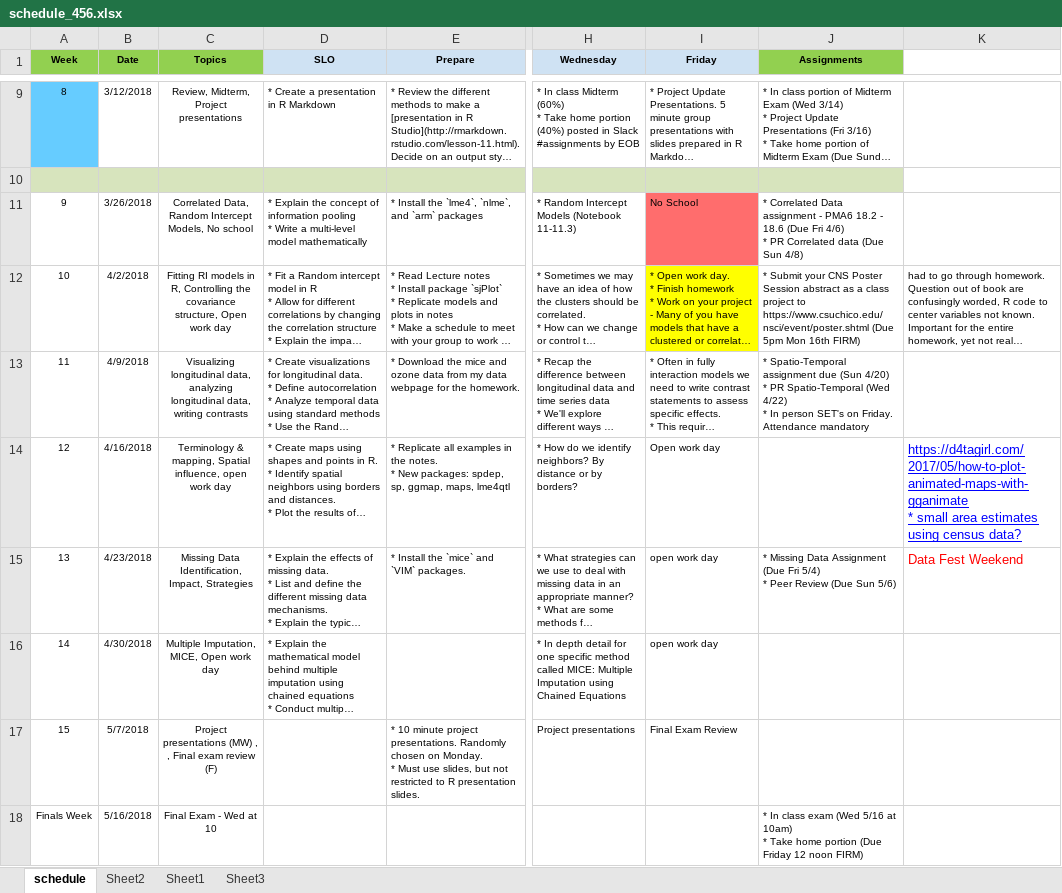
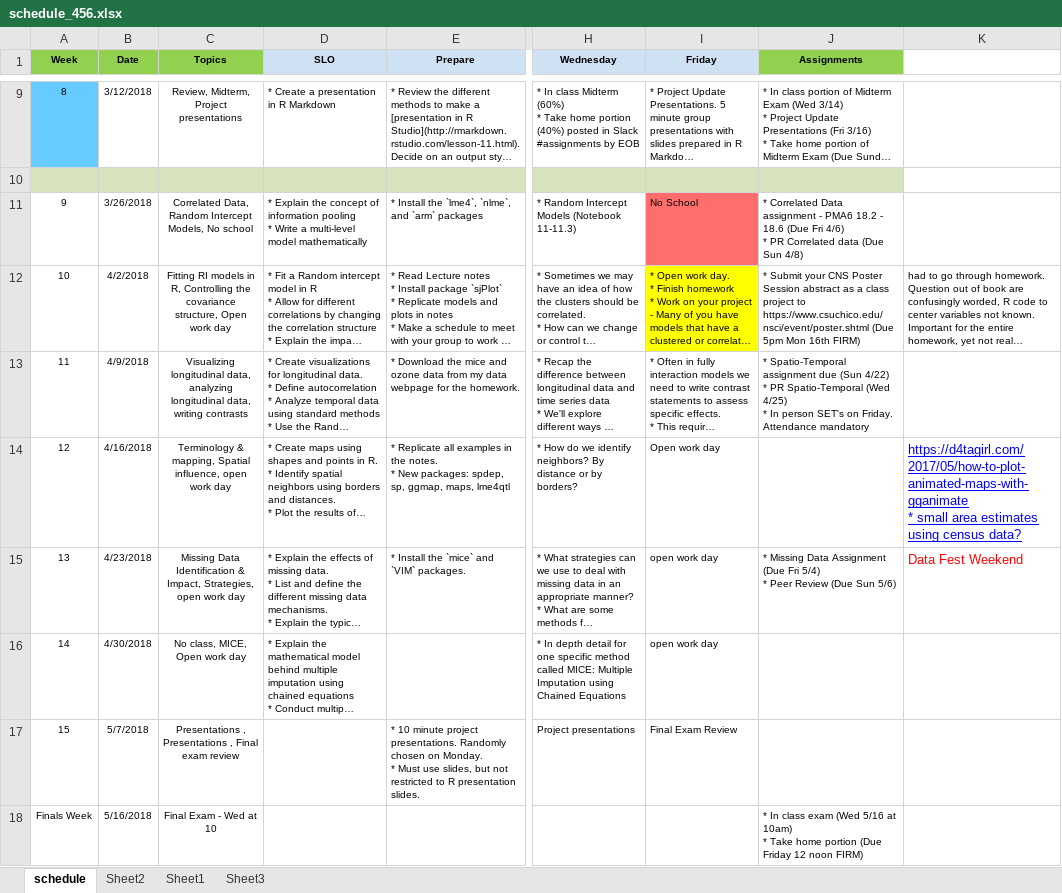
Before and after one commit to norcalbiostat/MATH456, an Excel workbook: schedule_456.xlsx, sheet schedule, drawn as a sheet; only a part is shown, gaps mark what is left out; long unchanged cells end in …; values as stored, in another font and other column widths than the file's, no borders; ↵ is a line break in a cell; the diff names each change by its address in the sheet, - before the commit and + after, or states it on an @@ line.

Commit message:
clarify schedule

```diff
--- a/schedule_456.xlsx (sheet schedule)
+++ b/schedule_456.xlsx (sheet schedule)
-J13 (Assignments): …due (Sun 4/20) ↵ * PR Spatio-Temporal (Wed 4/22) ↵ * In…
+J13 (Assignments): …due (Sun 4/22) ↵ * PR Spatio-Temporal (Wed 4/25) ↵ * In…
-C15 (Topics): Missing Data Identification, Impact, Strategies
+C15 (Topics): Missing Data Identification & Impact, Strategies, open work day
-C16 (Topics): Multiple Imputation, MICE, Open work day
+C16 (Topics): No class, MICE, Open work day
-C17 (Topics): Project presentations (MW) , , Final exam review (F)
+C17 (Topics): Presentations , Presentations , Final exam review
```
Also changed, not shown: 8 other files.
